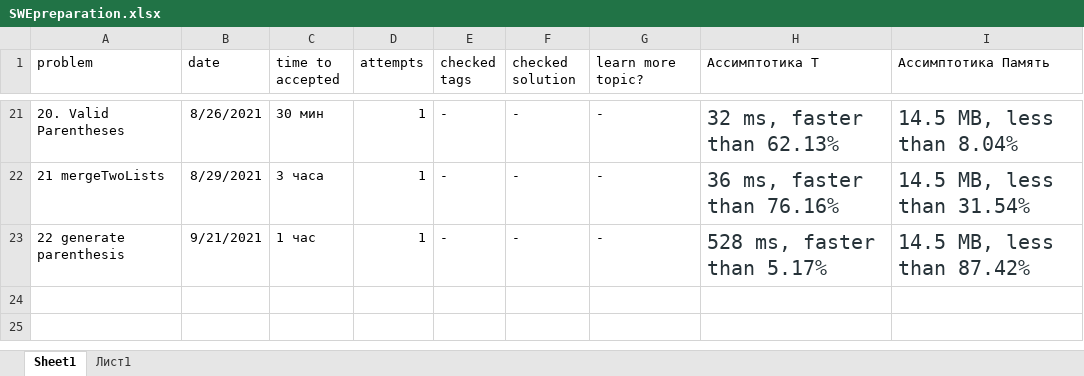
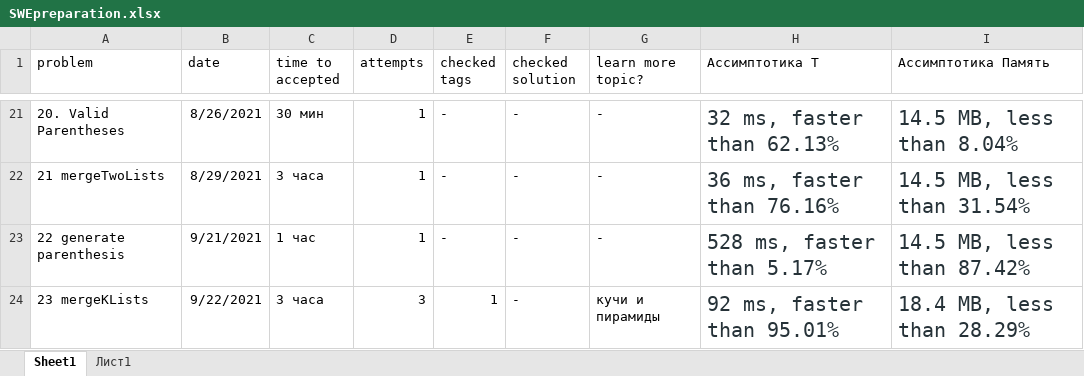
Before and after one commit to Krugger1982/Leetcode_problems, an Excel workbook: SWEpreparation.xlsx, sheet Sheet1, drawn as a sheet; only a part is shown, gaps mark what is left out; values as stored, in another font and other column widths than the file's, no borders; the diff names each change by its address in the sheet, - before the commit and + after, or states it on an @@ line.

Commit message:
Merge K Linkedlists

```diff
--- a/SWEpreparation.xlsx (sheet Sheet1)
+++ b/SWEpreparation.xlsx (sheet Sheet1)
+row 24: 23 mergeKLists | 9/22/2021 | 3 часа | 3 | 1 | - | кучи и пирамиды | 92 ms, faster than 95.01% | 18.4 MB, less than 28.29%
```
Also changed, not shown: 4 other files.
